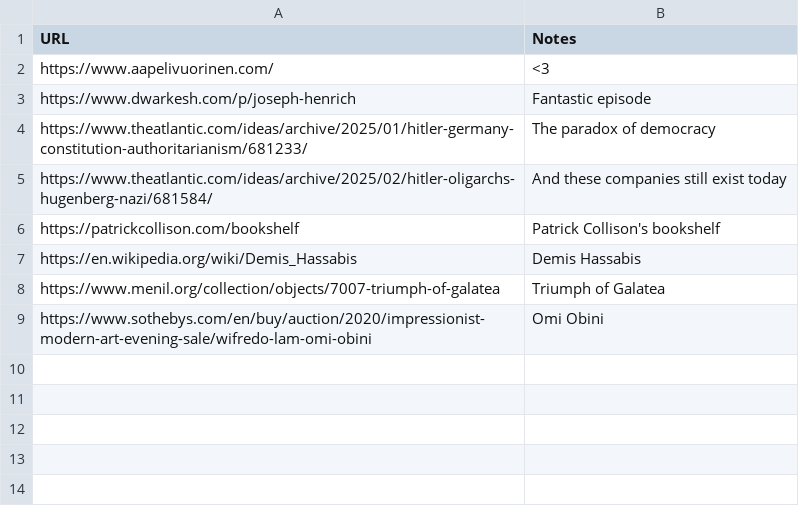
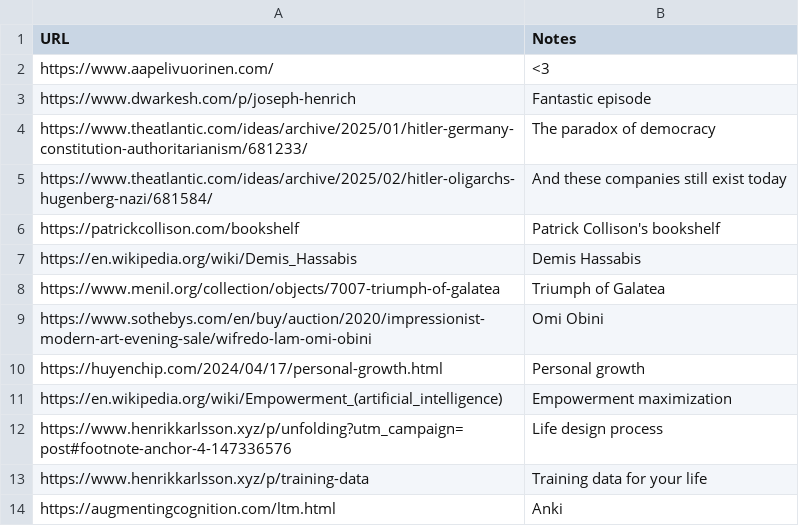
Before and after one commit to ktjkim/ktjkim.github.io, a CSV file: inspiration.csv, drawn as a sheet.

Commit message:
inspiration

```diff
--- a/inspiration.csv
+++ b/inspiration.csv
@@ -9 +9,6 @@ https://www.menil.org/collection/objects/7007-triumph-of-galatea, Triumph of Gal
 https://www.sothebys.com/en/buy/auction/2020/impressionist-modern-art-evening-sale/wifredo-lam-omi-obini, Omi Obini
+https://huyenchip.com/2024/04/17/personal-growth.html, Personal growth
+https://en.wikipedia.org/wiki/Empowerment_(artificial_intelligence), Empowerment maximization
+https://www.henrikkarlsson.xyz/p/unfolding?utm_campaign=post#footnote-anchor-4-147336576, Life design process
+https://www.henrikkarlsson.xyz/p/training-data, Training data for your life
+https://augmentingcognition.com/ltm.html, Anki
```
